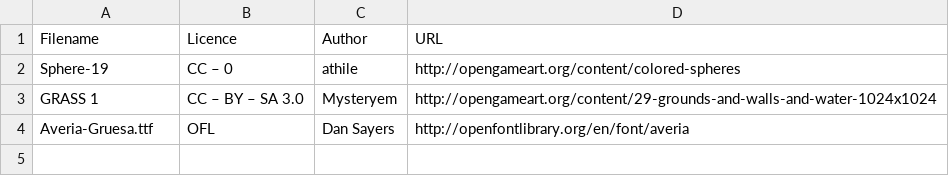
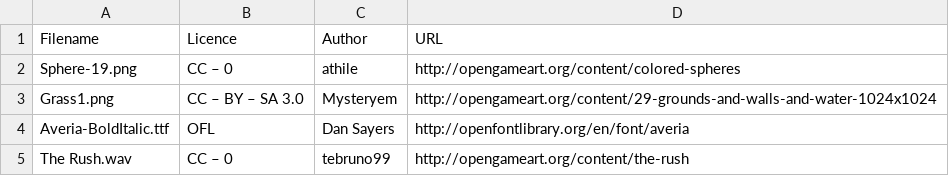
Before and after one commit to reisi007/PongXNA, a CSV file: Attribution.csv, drawn as a sheet.

```diff
--- a/Attribution.csv
+++ b/Attribution.csv
@@ -1,4 +1,5 @@
 Filename	Licence	Author	URL
-Sphere-19	CC – 0	athile	http://opengameart.org/content/colored-spheres
-GRASS 1	CC – BY – SA 3.0	Mysteryem	http://opengameart.org/content/29-grounds-and-walls-and-water-1024x1024
-Averia-Gruesa.ttf	OFL	Dan Sayers	http://openfontlibrary.org/en/font/averia
+Sphere-19.png	CC – 0	athile	http://opengameart.org/content/colored-spheres
+Grass1.png	CC – BY – SA 3.0	Mysteryem	http://opengameart.org/content/29-grounds-and-walls-and-water-1024x1024
+Averia-BoldItalic.ttf	OFL	Dan Sayers	http://openfontlibrary.org/en/font/averia
+The Rush.wav	CC – 0	tebruno99	http://opengameart.org/content/the-rush
```
Also changed, not shown: 5 other files.
